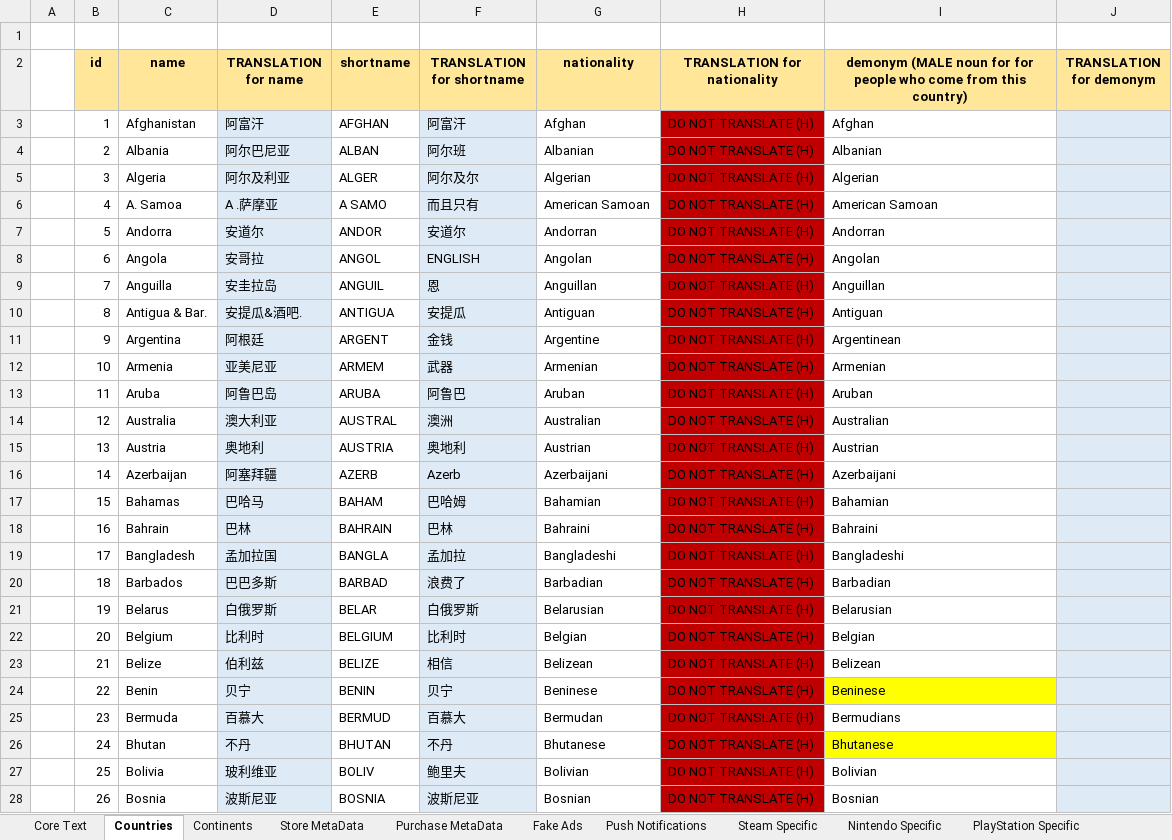
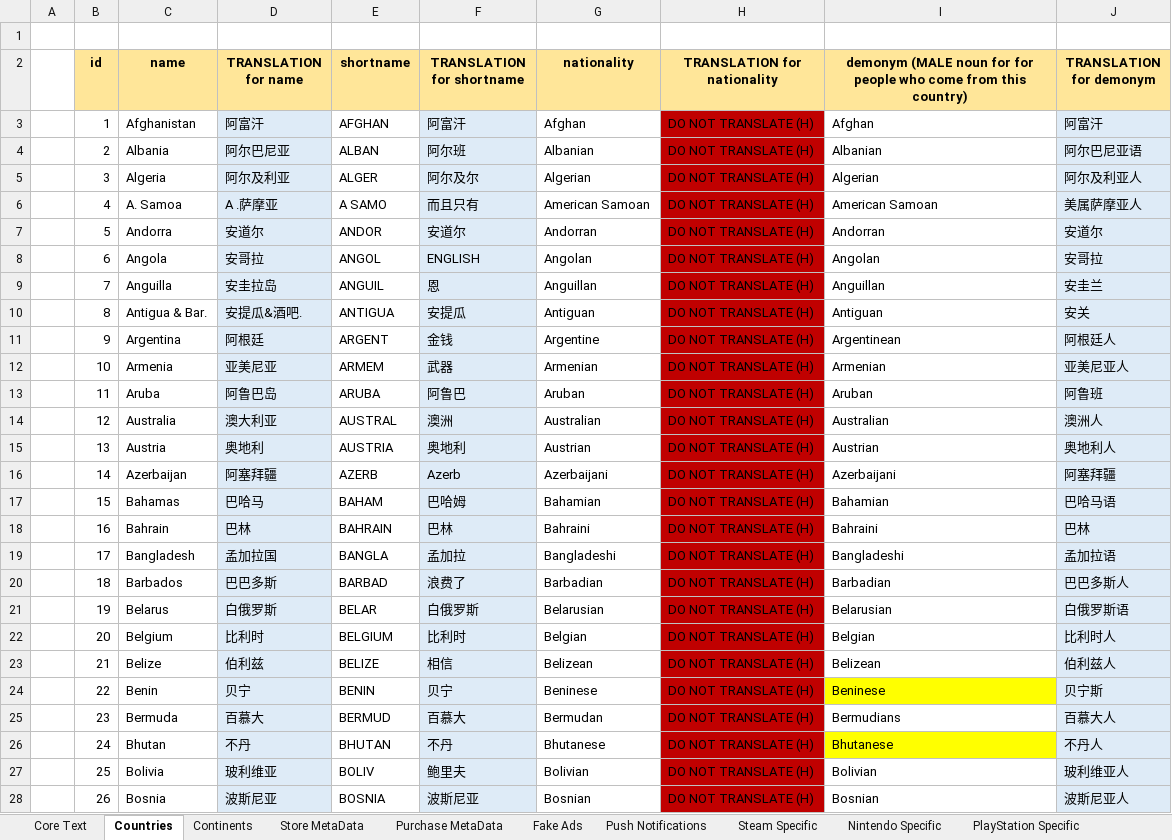
Before and after one commit to qinbatista/GoogleTranslator, an Excel workbook: Manager Translation Package 16680 INCLUDING CONVERTER_translated.xlsx, sheet Countries, drawn as a sheet; only a part is shown; values as stored, in another font and other column widths than the file's, no borders; the diff covers the shown part only; the diff names each change by its address in the sheet, - before the commit and + after, or states it on an @@ line.

```diff
--- a/Manager Translation Package 16680 INCLUDING CONVERTER_translated.xlsx (sheet Countries)
+++ b/Manager Translation Package 16680 INCLUDING CONVERTER_translated.xlsx (sheet Countries)
-J3 (TRANSLATION for demonym): (empty)
+J3 (TRANSLATION for demonym): 阿富汗
-J4 (TRANSLATION for demonym): (empty)
+J4 (TRANSLATION for demonym): 阿尔巴尼亚语
-J5 (TRANSLATION for demonym): (empty)
+J5 (TRANSLATION for demonym): 阿尔及利亚人
-J6 (TRANSLATION for demonym): (empty)
+J6 (TRANSLATION for demonym): 美属萨摩亚人
-J7 (TRANSLATION for demonym): (empty)
+J7 (TRANSLATION for demonym): 安道尔
-J8 (TRANSLATION for demonym): (empty)
+J8 (TRANSLATION for demonym): 安哥拉
-J9 (TRANSLATION for demonym): (empty)
+J9 (TRANSLATION for demonym): 安圭兰
-J10 (TRANSLATION for demonym): (empty)
+J10 (TRANSLATION for demonym): 安关
-J11 (TRANSLATION for demonym): (empty)
+J11 (TRANSLATION for demonym): 阿根廷人
-J12 (TRANSLATION for demonym): (empty)
+J12 (TRANSLATION for demonym): 亚美尼亚人
-J13 (TRANSLATION for demonym): (empty)
+J13 (TRANSLATION for demonym): 阿鲁班
-J14 (TRANSLATION for demonym): (empty)
+J14 (TRANSLATION for demonym): 澳洲人
-J15 (TRANSLATION for demonym): (empty)
+J15 (TRANSLATION for demonym): 奥地利人
-J16 (TRANSLATION for demonym): (empty)
+J16 (TRANSLATION for demonym): 阿塞拜疆
-J17 (TRANSLATION for demonym): (empty)
+J17 (TRANSLATION for demonym): 巴哈马语
-J18 (TRANSLATION for demonym): (empty)
+J18 (TRANSLATION for demonym): 巴林
-J19 (TRANSLATION for demonym): (empty)
+J19 (TRANSLATION for demonym): 孟加拉语
-J20 (TRANSLATION for demonym): (empty)
+J20 (TRANSLATION for demonym): 巴巴多斯人
-J21 (TRANSLATION for demonym): (empty)
+J21 (TRANSLATION for demonym): 白俄罗斯语
-J22 (TRANSLATION for demonym): (empty)
+J22 (TRANSLATION for demonym): 比利时人
-J23 (TRANSLATION for demonym): (empty)
+J23 (TRANSLATION for demonym): 伯利兹人
-J24 (TRANSLATION for demonym): (empty)
+J24 (TRANSLATION for demonym): 贝宁斯
-J25 (TRANSLATION for demonym): (empty)
+J25 (TRANSLATION for demonym): 百慕大人
-J26 (TRANSLATION for demonym): (empty)
+J26 (TRANSLATION for demonym): 不丹人
-J27 (TRANSLATION for demonym): (empty)
+J27 (TRANSLATION for demonym): 玻利维亚人
-J28 (TRANSLATION for demonym): (empty)
+J28 (TRANSLATION for demonym): 波斯尼亚人
```
Also changed, not shown: 211 edited cells elsewhere in this sheet, 1 other file.
